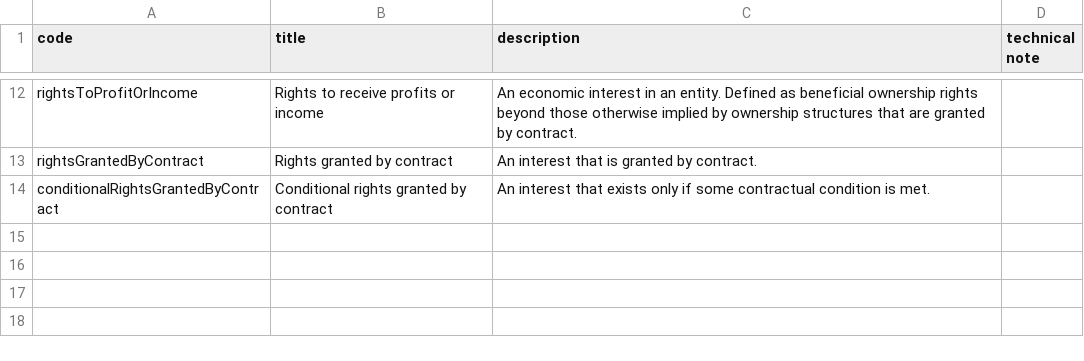
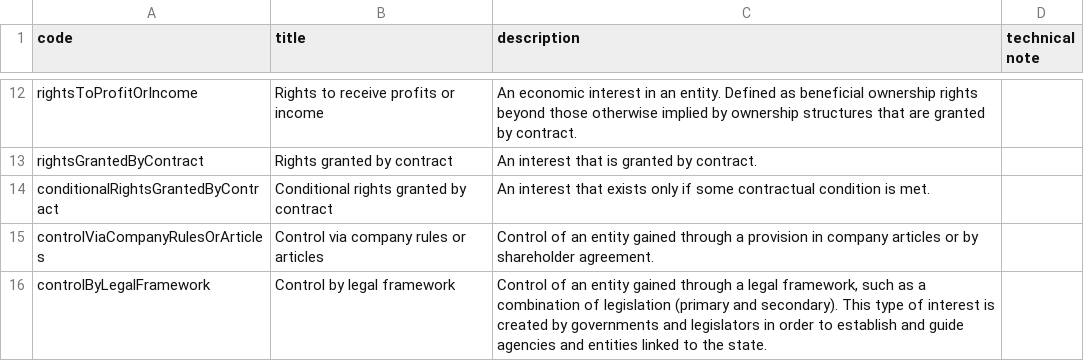
Before and after one commit to openownership/data-standard, a CSV file: schema/codelists/interestType.csv, drawn as a sheet; only a part is shown, gaps mark what is left out.

Commit message:
Implementing #406, SOE related control types

```diff
--- a/schema/codelists/interestType.csv
+++ b/schema/codelists/interestType.csv
@@ -14 +14,3 @@ rightsGrantedByContract,Rights granted by contract,An interest that is granted b
 conditionalRightsGrantedByContract,Conditional rights granted by contract,An interest that exists only if some contractual condition is met.,
+controlViaCompanyRulesOrArticles,Control via company rules or articles,Control of an entity gained through a provision in company articles or by shareholder agreement.,
+controlByLegalFramework,Control by legal framework,"Control of an entity gained through a legal framework, such as a combination of legislation (primary and secondary). This type of interest is created by governments and legislators in order to establish and guide agencies and entities linked to the state.",
```
Also changed, not shown: 1 other file.
